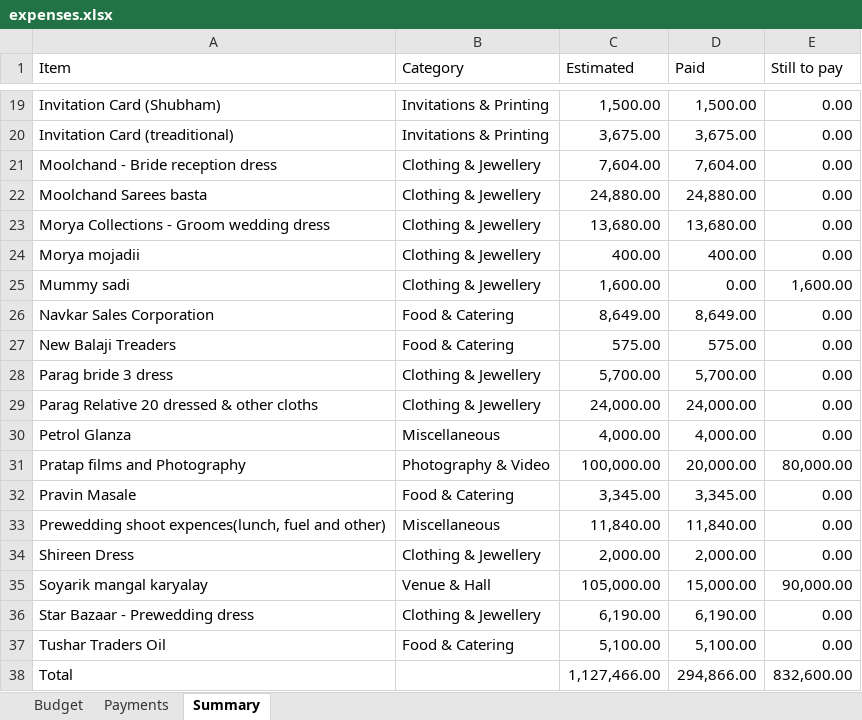
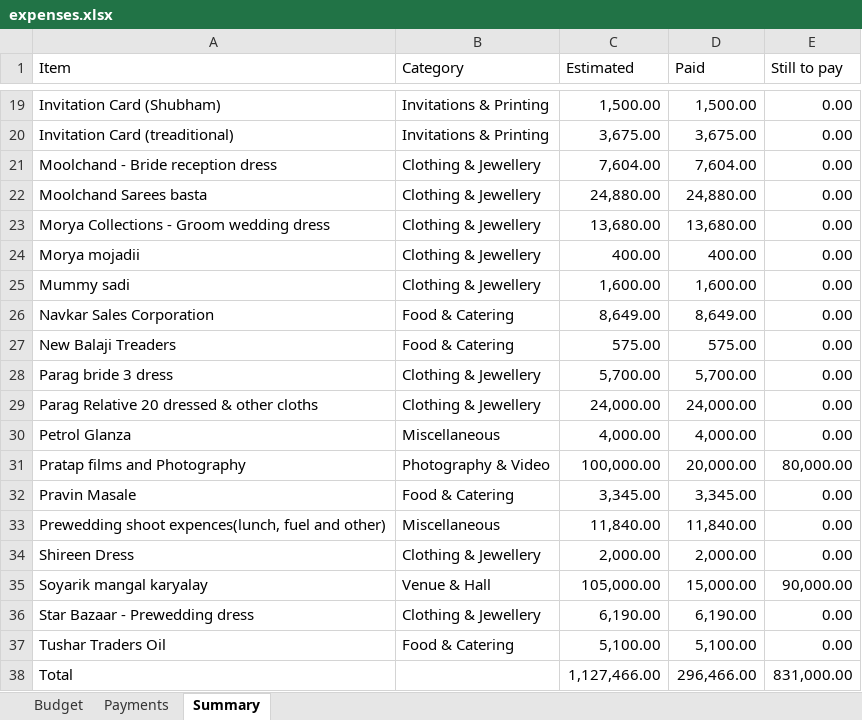
Before and after one commit to Asif-Nice/poc-track-expenses, an Excel workbook: data/expenses.xlsx, sheet Summary, drawn as a sheet; only a part is shown, gaps mark what is left out; values as stored, in another font and other column widths than the file's, no borders; the diff names each change by its address in the sheet, - before the commit and + after, or states it on an @@ line.

```diff
--- a/data/expenses.xlsx (sheet Summary)
+++ b/data/expenses.xlsx (sheet Summary)
-D25 (Paid): 0.00
+D25 (Paid): 1,600.00
-E25 (Still to pay): 1,600.00
+E25 (Still to pay): 0.00
-D38 (Paid): 294,866.00
+D38 (Paid): 296,466.00
-E38 (Still to pay): 832,600.00
+E38 (Still to pay): 831,000.00
```
Also changed, not shown: sheet Payments.
